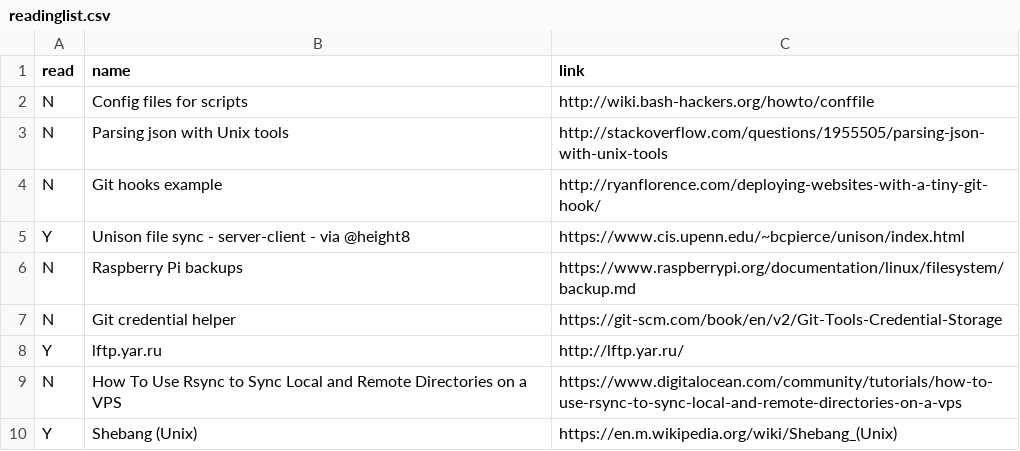
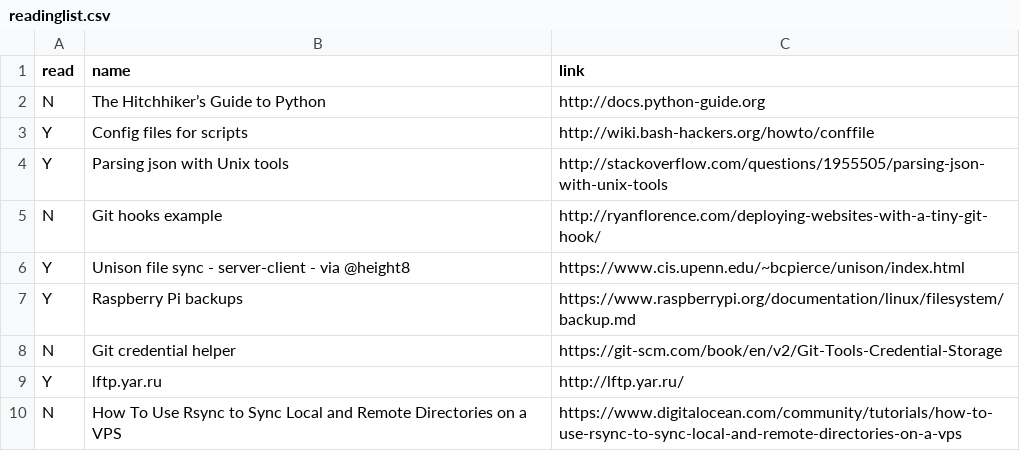
Before and after one commit to bazbt3/bazbt3.github.io, a CSV file: _data/readinglist.csv, drawn as a sheet; only a part is shown; the shorter side is filled out with more unchanged rows.

Commit message:
Added entry to readinglist.csv.

```diff
--- a/_data/readinglist.csv
+++ b/_data/readinglist.csv
@@ -1,7 +1,8 @@
 read,name,link
-N,Config files for scripts,http://wiki.bash-hackers.org/howto/conffile
-N,Parsing json with Unix tools,http://stackoverflow.com/questions/1955505/parsing-json-with-unix-tools
+N,The Hitchhiker’s Guide to Python,http://docs.python-guide.org
+Y,Config files for scripts,http://wiki.bash-hackers.org/howto/conffile
+Y,Parsing json with Unix tools,http://stackoverflow.com/questions/1955505/parsing-json-with-unix-tools
 N,Git hooks example,http://ryanflorence.com/deploying-websites-with-a-tiny-git-hook/
 Y,Unison file sync - server-client - via @height8,https://www.cis.upenn.edu/~bcpierce/unison/index.html
-N,Raspberry Pi backups,https://www.raspberrypi.org/documentation/linux/filesystem/backup.md
+Y,Raspberry Pi backups,https://www.raspberrypi.org/documentation/linux/filesystem/backup.md
 N,Git credential helper,https://git-scm.com/book/en/v2/Git-Tools-Credential-Storage
```
